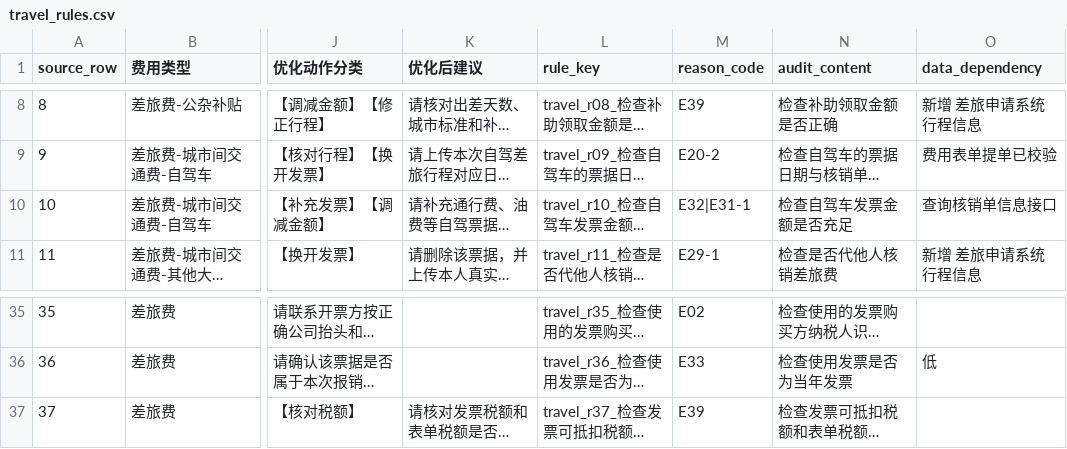
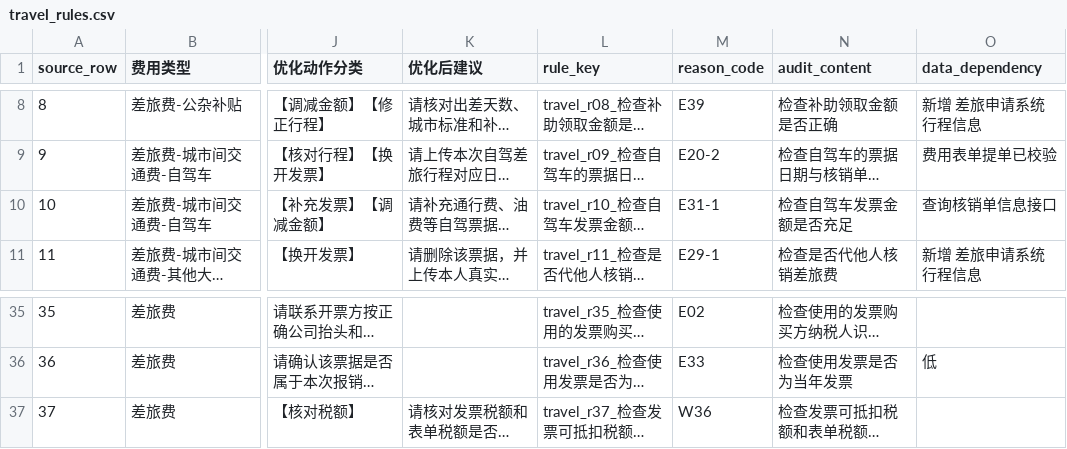
Before and after one commit to rj-zhuliangqi/expense_audit, a CSV file: resources/reference/travel_rules.csv, drawn as a sheet; only a part is shown, gaps mark what is left out; long unchanged cells end in …; the diff names each change by its address in the sheet, - before the commit and + after, or states it on an @@ line.

Commit message:
fix: use active unique travel rule codes

```diff
--- a/resources/reference/travel_rules.csv
+++ b/resources/reference/travel_rules.csv
-M10 (reason_code): E32|E31-1
+M10 (reason_code): E31-1
-M37 (reason_code): E39
+M37 (reason_code): W36
```
Also changed, not shown: 8 other files.
